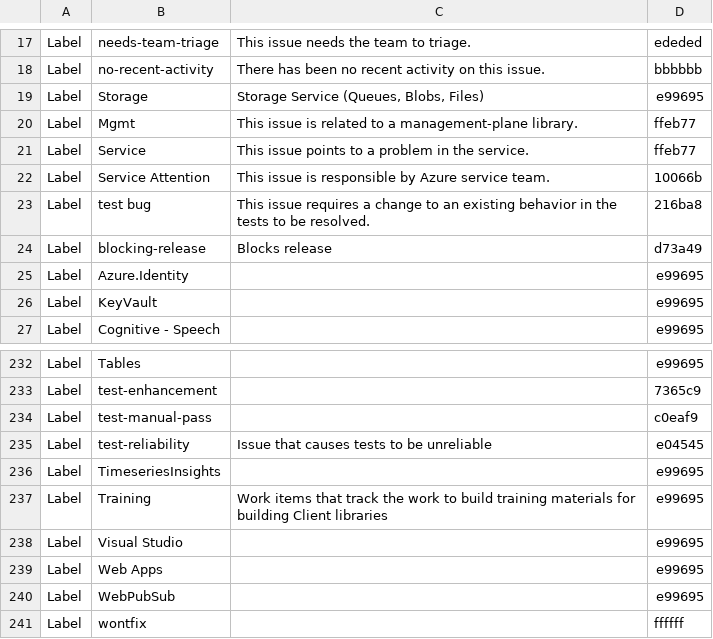
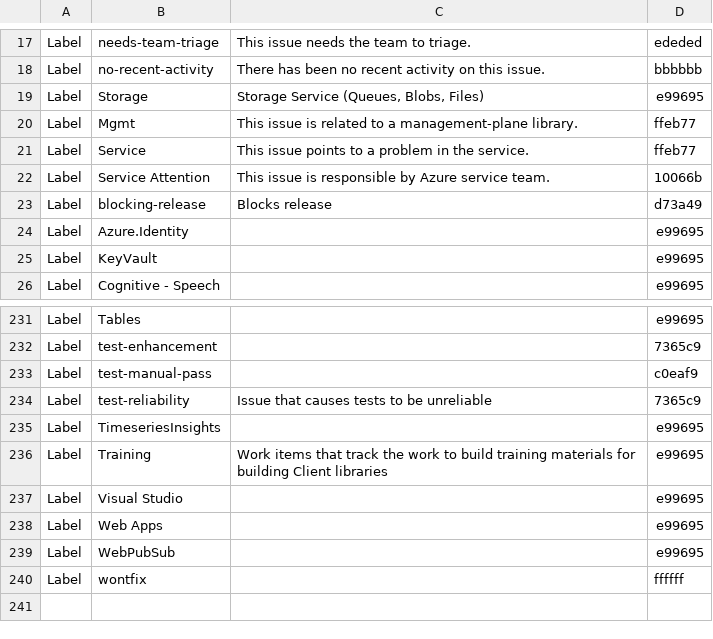
Before and after one commit to wanlwanl/wanl-fork-azure-sdk-tools, a CSV file: tools/github-labels/repository-snapshots/azure-sdk-for-cpp.csv, drawn as a sheet; only a part is shown, gaps mark what is left out.

```diff
--- a/tools/github-labels/repository-snapshots/azure-sdk-for-cpp.csv
+++ b/tools/github-labels/repository-snapshots/azure-sdk-for-cpp.csv
@@ -22,3 +22,2 @@ Label,Service,This issue points to a problem in the service.,ffeb77
 Label,Service Attention,This issue is responsible by Azure service team.,10066b
-Label,test bug,This issue requires a change to an existing behavior in the tests to be resolved.,216ba8
 Label,blocking-release,Blocks release,d73a49
@@ -234,3 +233,3 @@ Label,test-enhancement,,7365c9
 Label,test-manual-pass,,c0eaf9
-Label,test-reliability,Issue that causes tests to be unreliable,e04545
+Label,test-reliability,Issue that causes tests to be unreliable,7365c9
 Label,TimeseriesInsights,,e99695
```
Also changed, not shown: tools/github-labels/repository-snapshots/autorest.csv, tools/github-labels/repository-snapshots/azure-sdk-for-c.csv, 8 other files.
